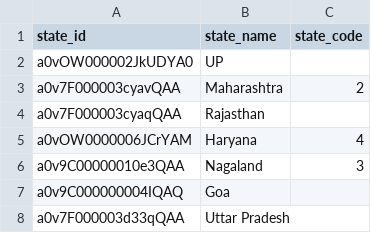
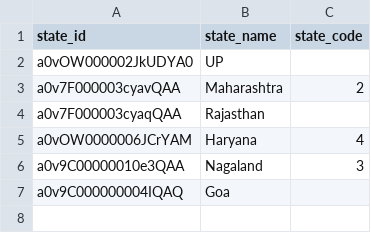
Before and after one commit to Antarang-Foundation/dbt_antarang, a CSV file: seeds/seed_state.csv, drawn as a sheet; the diff names each change by its address in the sheet, - before the commit and + after, or states it on an @@ line.

```diff
--- a/seeds/seed_state.csv
+++ b/seeds/seed_state.csv
-row 8: a0v7F000003d33qQAA | Uttar Pradesh
```
Also changed, not shown: seeds/seed_district.csv, seeds/seed_taluka.csv, 6 other files.
